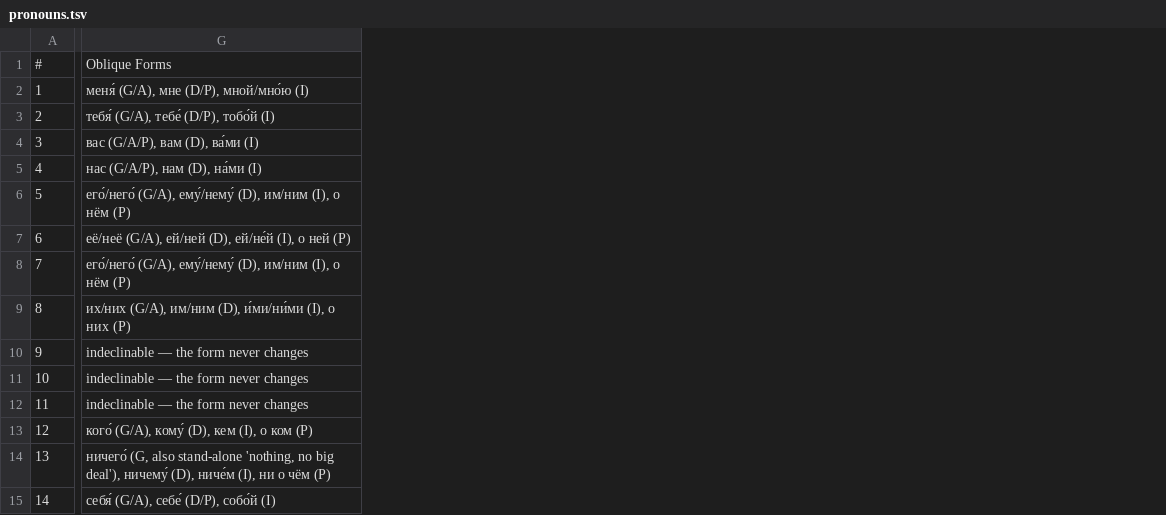
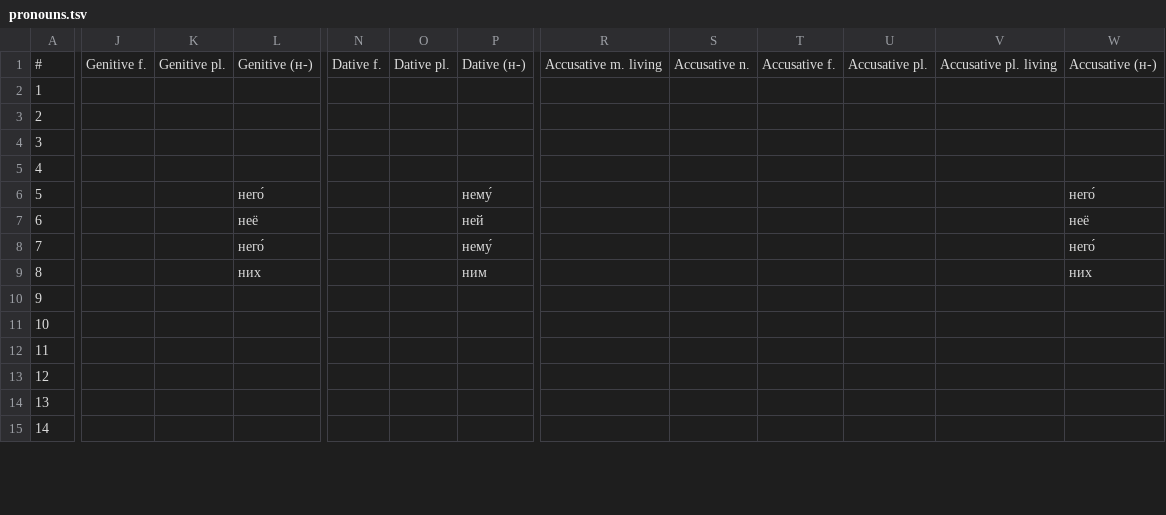
Before and after one commit to icarus612/daedalus-mono, a TSV file: libs/python/anki-tools/anki_tools/data/russian-vocabulary/pronouns.tsv, drawn as a sheet; only a part is shown, gaps mark what is left out; removed rows and columns are numbered as before the commit, all else as after; the diff covers the shown part only; the diff names each change by its address in the sheet, - before the commit and + after, or states it on an @@ line.

Commit message:
feat(anki-tools): pronoun case cards become one card per form
Each case form gets its own slot field, its own single-word audio and its
own card (24 Pronouns templates, 303 cards). Fronts show the case pill then
a coloured qualifier; backs show the answer plus the case's other forms as
verb-style counterpart lines. Oblique Forms is retired; никто/ничто
prepositional use the bare forms.

```diff
--- a/libs/python/anki-tools/anki_tools/data/russian-vocabulary/pronouns.tsv
+++ b/libs/python/anki-tools/anki_tools/data/russian-vocabulary/pronouns.tsv
-column G, rows 1-15: Oblique Forms | меня́ (G/A), мне (D/P), мной/мно́ю (I) | тебя́ (G/A), тебе́ (D/P), тобо́й (I) | вас (G/A/P), вам (D), ва́ми (I) | нас (G/A/P), нам (D), на́ми (I) | его́/него́ (G/A), ему́/нему́ (D), им/ним (I), о нём (P) | её/неё (G/A), ей/ней (D), ей/не́й (I), о ней (P) | его́/него́ (G/A), ему́/нему́ (D), им/ним (I), о нём (P) | их/них (G/A), им/ним (D), и́ми/ни́ми (I), о них (P) | indeclinable — the form never changes | indeclinable — the form never changes | indeclinable — the form never changes | кого́ (G/A), кому́ (D), кем (I), о ком (P) | ничего́ (G, also stand-alone 'nothing, no big deal'), ничему́ (D), ниче́м (I), ни о чём (P) | себя́ (G/A), себе́ (D/P), собо́й (I)
+column J, row 1: Genitive f.
+column K, row 1: Genitive pl.
+column L, rows 1-9: Genitive (н-) |  |  |  |  | него́ | неё | него́ | них
+column N, row 1: Dative f.
+column O, row 1: Dative pl.
+column P, rows 1-9: Dative (н-) |  |  |  |  | нему́ | ней | нему́ | ним
+column R, row 1: Accusative m. living
+column S, row 1: Accusative n.
+column T, row 1: Accusative f.
+column U, row 1: Accusative pl.
+column V, row 1: Accusative pl. living
+column W, rows 1-9: Accusative (н-) |  |  |  |  | него́ | неё | него́ | них
```
Also changed, not shown: 5 added columns and 63 edited cells elsewhere in this file, 22 other files.
